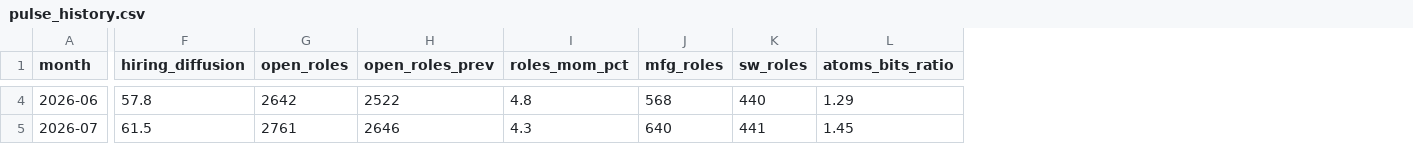
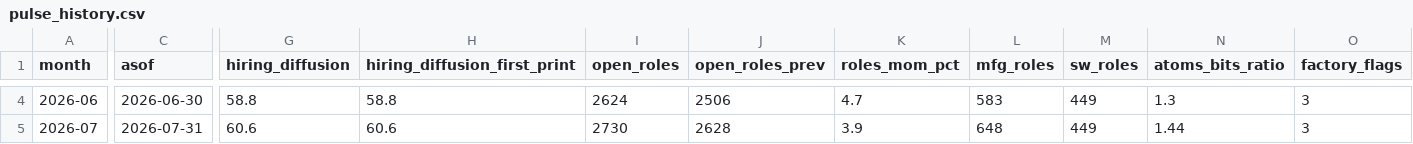
Before and after one commit to PaleoFaire/innovators-league, a CSV file: data/pulse/pulse_history.csv, drawn as a sheet; only a part is shown, gaps mark what is left out; addresses are those after the commit; the diff covers the shown part only; the diff names each change by its address in the sheet, - before the commit and + after, or states it on an @@ line.

```diff
--- a/data/pulse/pulse_history.csv
+++ b/data/pulse/pulse_history.csv
+column C (asof), rows 4-5: 2026-06-30 | 2026-07-31
+column H (hiring_diffusion_first_print), rows 4-5: 58.8 | 60.6
+column O (factory_flags), rows 4-5: 3 | 3
-G4 (hiring_diffusion): 57.8
+G4 (hiring_diffusion): 58.8
-I4 (open_roles): 2642
+I4 (open_roles): 2624
-J4 (open_roles_prev): 2522
+J4 (open_roles_prev): 2506
-K4 (roles_mom_pct): 4.8
+K4 (roles_mom_pct): 4.7
-L4 (mfg_roles): 568
+L4 (mfg_roles): 583
-M4 (sw_roles): 440
+M4 (sw_roles): 449
-N4 (atoms_bits_ratio): 1.29
+N4 (atoms_bits_ratio): 1.3
-G5 (hiring_diffusion): 61.5
+G5 (hiring_diffusion): 60.6
-I5 (open_roles): 2761
+I5 (open_roles): 2730
-J5 (open_roles_prev): 2646
+J5 (open_roles_prev): 2628
-K5 (roles_mom_pct): 4.3
+K5 (roles_mom_pct): 3.9
-L5 (mfg_roles): 640
+L5 (mfg_roles): 648
-M5 (sw_roles): 441
+M5 (sw_roles): 449
-N5 (atoms_bits_ratio): 1.45
+N5 (atoms_bits_ratio): 1.44
```
Also changed, not shown: 69 edited cells elsewhere in this file, data/pulse/pulse_buckets.csv, 38 other files.
